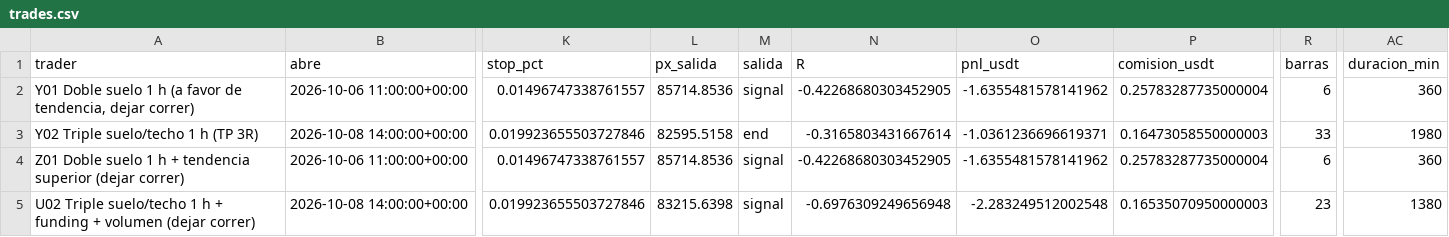
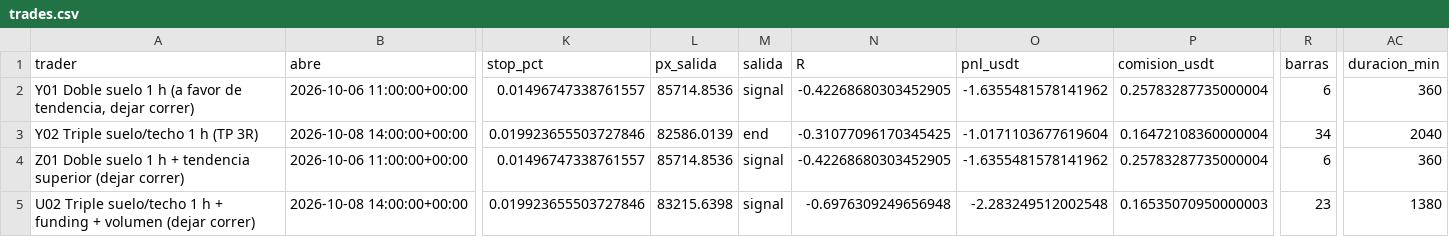
Before and after one commit to josecarrera2708-wq/viral-video-saas, a CSV file: millonary/paper_state/mesapatrones/trades.csv, drawn as a sheet; only a part is shown, gaps mark what is left out; the diff names each change by its address in the sheet, - before the commit and + after, or states it on an @@ line.

```diff
--- a/millonary/paper_state/mesapatrones/trades.csv
+++ b/millonary/paper_state/mesapatrones/trades.csv
-L3 (px_salida): 82595.5158
+L3 (px_salida): 82586.0139
-N3 (R): -0.3165803431667614
+N3 (R): -0.31077096170345425
-O3 (pnl_usdt): -1.0361236696619371
+O3 (pnl_usdt): -1.0171103677619604
-P3 (comision_usdt): 0.16473058550000003
+P3 (comision_usdt): 0.16472108360000004
-R3 (barras): 33
+R3 (barras): 34
-AC3 (duracion_min): 1980
+AC3 (duracion_min): 2040
```
Also changed, not shown: 6 other files.
